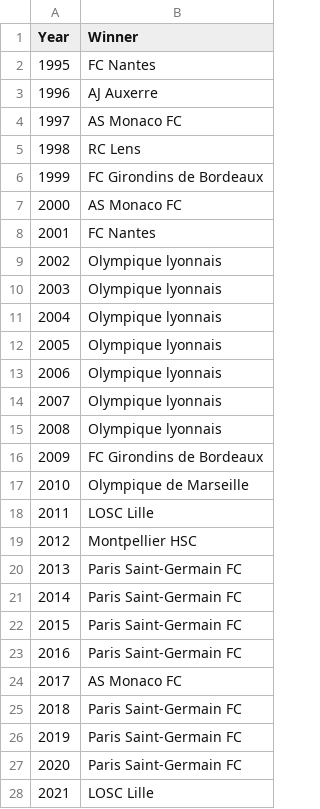
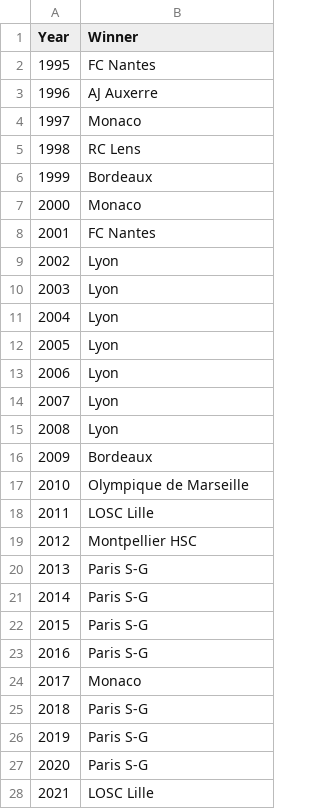
Before and after one commit to cmmm976/Ballond-OrPrediction, a CSV file: data/ligue1_winners.csv, drawn as a sheet.

Commit message:
update : merge data from different sources

```diff
--- a/data/ligue1_winners.csv
+++ b/data/ligue1_winners.csv
@@ -3,15 +3,15 @@ Year, Winner
 1996,AJ Auxerre
-1997,AS Monaco FC
+1997,Monaco
 1998,RC Lens
-1999,FC Girondins de Bordeaux
-2000,AS Monaco FC
+1999,Bordeaux
+2000,Monaco
 2001,FC Nantes
-2002,Olympique lyonnais
-2003,Olympique lyonnais
-2004,Olympique lyonnais
-2005,Olympique lyonnais
-2006,Olympique lyonnais
-2007,Olympique lyonnais
-2008,Olympique lyonnais
-2009,FC Girondins de Bordeaux
+2002,Lyon
+2003,Lyon
+2004,Lyon
+2005,Lyon
+2006,Lyon
+2007,Lyon
+2008,Lyon
+2009,Bordeaux
 2010,Olympique de Marseille
@@ -19,10 +19,10 @@ Year, Winner
 2012,Montpellier HSC
-2013,Paris Saint-Germain FC
-2014,Paris Saint-Germain FC
-2015,Paris Saint-Germain FC
-2016,Paris Saint-Germain FC
-2017,AS Monaco FC
-2018,Paris Saint-Germain FC
-2019,Paris Saint-Germain FC
-2020,Paris Saint-Germain FC
+2013,Paris S-G
+2014,Paris S-G
+2015,Paris S-G
+2016,Paris S-G
+2017,Monaco
+2018,Paris S-G
+2019,Paris S-G
+2020,Paris S-G
 2021,LOSC Lille
```
Also changed, not shown: data/Bundesliga_winners.csv, data/C3_Winners.csv, 5 other files.
